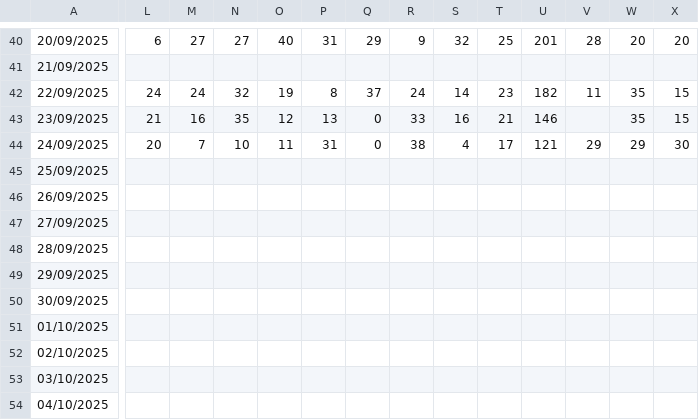
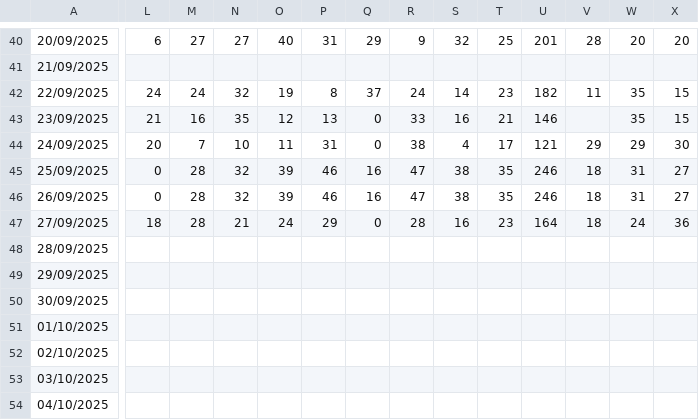
Before and after one commit to RelatorioGeral-Log-CAM/PassagemDeTurno, a TSV file: expedicao-hora-hora-data.tsv, drawn as a sheet; only a part is shown, gaps mark what is left out; removed rows and columns are numbered as before the commit, all else as after; rows hold the shown columns only; the diff covers the shown part only; the diff names each change by its address in the sheet, - before the commit and + after, or states it on an @@ line.

```diff
--- a/expedicao-hora-hora-data.tsv
+++ b/expedicao-hora-hora-data.tsv
-L45: (empty)
+L45: 0
-M45: (empty)
+M45: 28
-N45: (empty)
+N45: 32
-O45: (empty)
+O45: 39
-P45: (empty)
+P45: 46
-Q45: (empty)
+Q45: 16
-R45: (empty)
+R45: 47
-S45: (empty)
+S45: 38
-T45: (empty)
+T45: 35
-U45: (empty)
+U45: 246
-V45: (empty)
+V45: 18
-W45: (empty)
+W45: 31
-X45: (empty)
+X45: 27
-row 46: 26/09/2025
-row 47: 27/09/2025
+row 46: 26/09/2025 | 0 | 28 | 32 | 39 | 46 | 16 | 47 | 38 | 35 | 246 | 18 | 31 | 27
+row 47: 27/09/2025 | 18 | 28 | 21 | 24 | 29 | 0 | 28 | 16 | 23 | 164 | 18 | 24 | 36
```
Also changed, not shown: 17 edited cells elsewhere in this file, armazem-estojos-data.tsv, expedicao-data.tsv, 3 other files.
